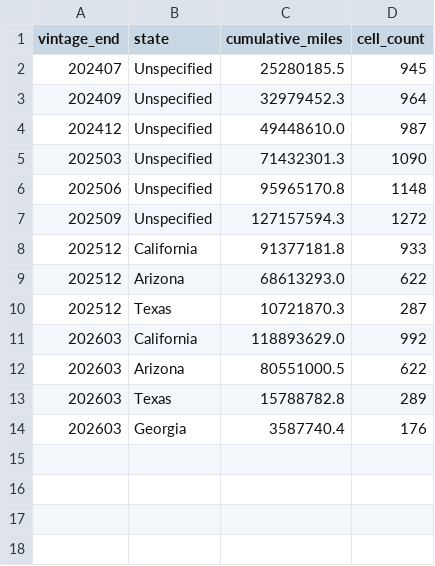
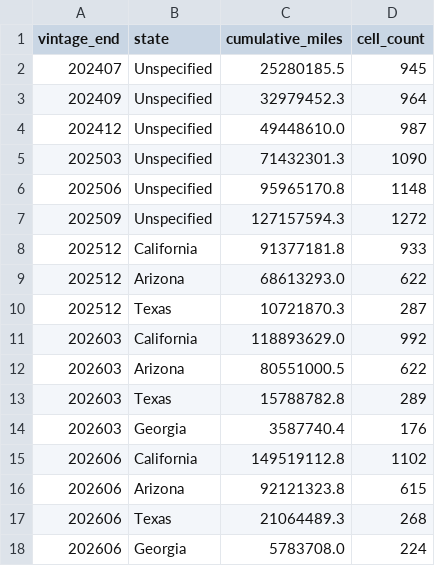
Before and after one commit to av-observatory/av-observatory-web, a CSV file: public/data/waymo_s2_vintage_summary_states.csv, drawn as a sheet; the diff names each change by its address in the sheet, - before the commit and + after, or states it on an @@ line.

Commit message:
data: publish Q2 2026 CPUC and Waymo S2 updates

```diff
--- a/public/data/waymo_s2_vintage_summary_states.csv
+++ b/public/data/waymo_s2_vintage_summary_states.csv
+row 15: 202606 | California | 149519112.8 | 1102
+row 16: 202606 | Arizona | 92121323.8 | 615
+row 17: 202606 | Texas | 21064489.3 | 268
+row 18: 202606 | Georgia | 5783708.0 | 224
```
Also changed, not shown: public/data/waymo_s2_state_summary_county_summary.csv, public/data/waymo_s2_state_summary_state_summary.csv, 8 other files.
